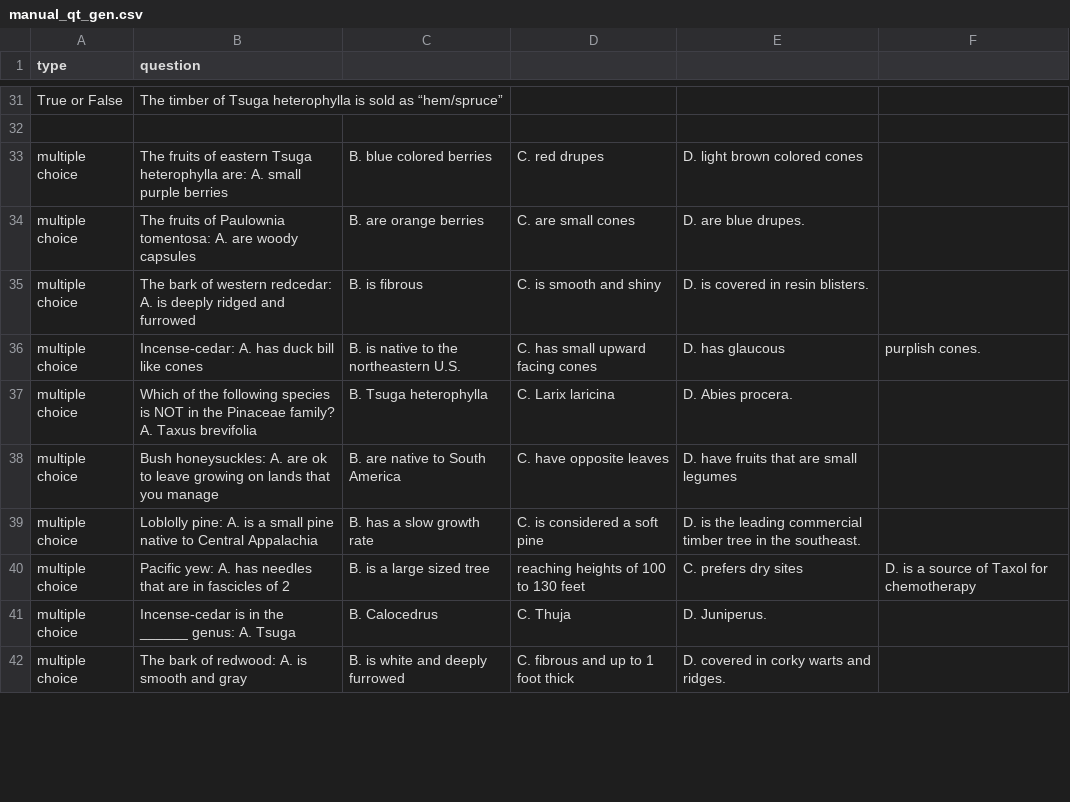
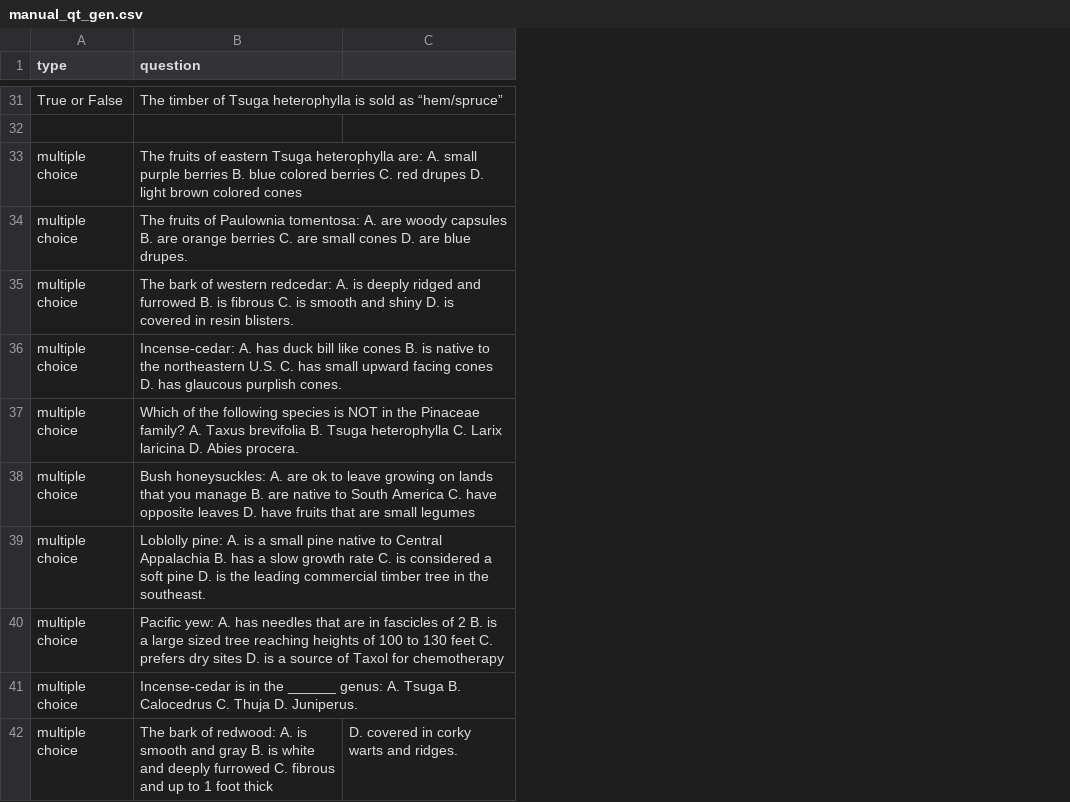
Before and after one commit to e-lab/Forestry_Student, a CSV file: Test_MultiModal_Arch/manual_qt_gen.csv, drawn as a sheet; only a part is shown, gaps mark what is left out; removed rows and columns are numbered as before the commit, all else as after; the diff covers the shown part only; the diff names each change by its address in the sheet, - before the commit and + after, or states it on an @@ line.

```diff
--- a/Test_MultiModal_Arch/manual_qt_gen.csv
+++ b/Test_MultiModal_Arch/manual_qt_gen.csv
-column C, rows 33-42: B. blue colored berries | B. are orange berries | B. is fibrous | B. is native to the northeastern U.S. | B. Tsuga heterophylla | B. are native to South America | B. has a slow growth rate | B. is a large sized tree | B. Calocedrus | B. is white and deeply furrowed
-column D, rows 33-42: C. red drupes | C. are small cones | C. is smooth and shiny | C. has small upward facing cones | C. Larix laricina | C. have opposite leaves | C. is considered a soft pine | reaching heights of 100 to 130 feet | C. Thuja | C. fibrous and up to 1 foot thick
-column E, rows 33-42: D. light brown colored cones | D. are blue drupes. | D. is covered in resin blisters. | D. has glaucous | D. Abies procera. | D. have fruits that are small legumes | D. is the leading commercial timber tree in the southeast. | C. prefers dry sites | D. Juniperus. | D. covered in corky warts and ridges.
-column F, rows 36-40: purplish cones. |  |  |  | D. is a source of Taxol for chemotherapy
+column C, row 42: D. covered in corky warts and ridges.
-B33 (question): …purple berries
+B33 (question): …purple berries B. blue colored berries C. red drupes D. light brown colored cones
-B34 (question): …woody capsules
+B34 (question): …woody capsules B. are orange berries C. are small cones D. are blue drupes.
-B35 (question): …and furrowed
+B35 (question): …and furrowed B. is fibrous C. is smooth and shiny D. is covered in resin blisters.
-B36 (question): …like cones
+B36 (question): …like cones B. is native to the northeastern U.S. C. has small upward facing cones D. has glaucous purplish cones.
-B37 (question): …Taxus brevifolia
+B37 (question): …Taxus brevifolia B. Tsuga heterophylla C. Larix laricina D. Abies procera.
-B38 (question): …you manage
+B38 (question): …you manage B. are native to South America C. have opposite leaves D. have fruits that are small legumes
-B39 (question): …Central Appalachia
+B39 (question): …Central Appalachia B. has a slow growth rate C. is considered a soft pine D. is the leading commercial timber tree in the southeast.
-B40 (question): …of 2
+B40 (question): …of 2 B. is a large sized tree reaching heights of 100 to 130 feet C. prefers dry sites D. is a source of Taxol for chemotherapy
-B41 (question): …A. Tsuga
+B41 (question): …A. Tsuga B. Calocedrus C. Thuja D. Juniperus.
-B42 (question): …and gray
+B42 (question): …and gray B. is white and deeply furrowed C. fibrous and up to 1 foot thick
```
Also changed, not shown: 2 added rows, 2 removed rows and 22 edited cells elsewhere in this file.
